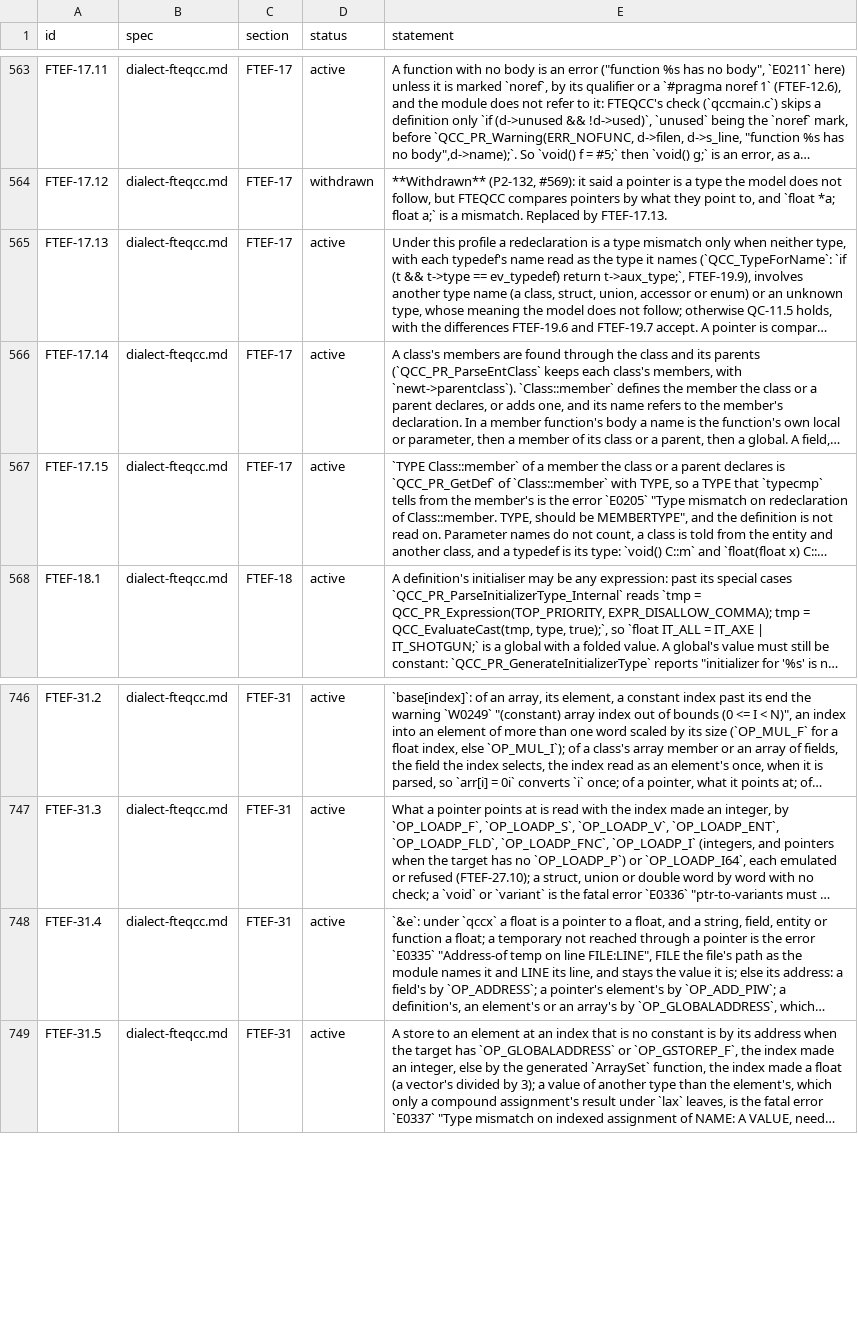
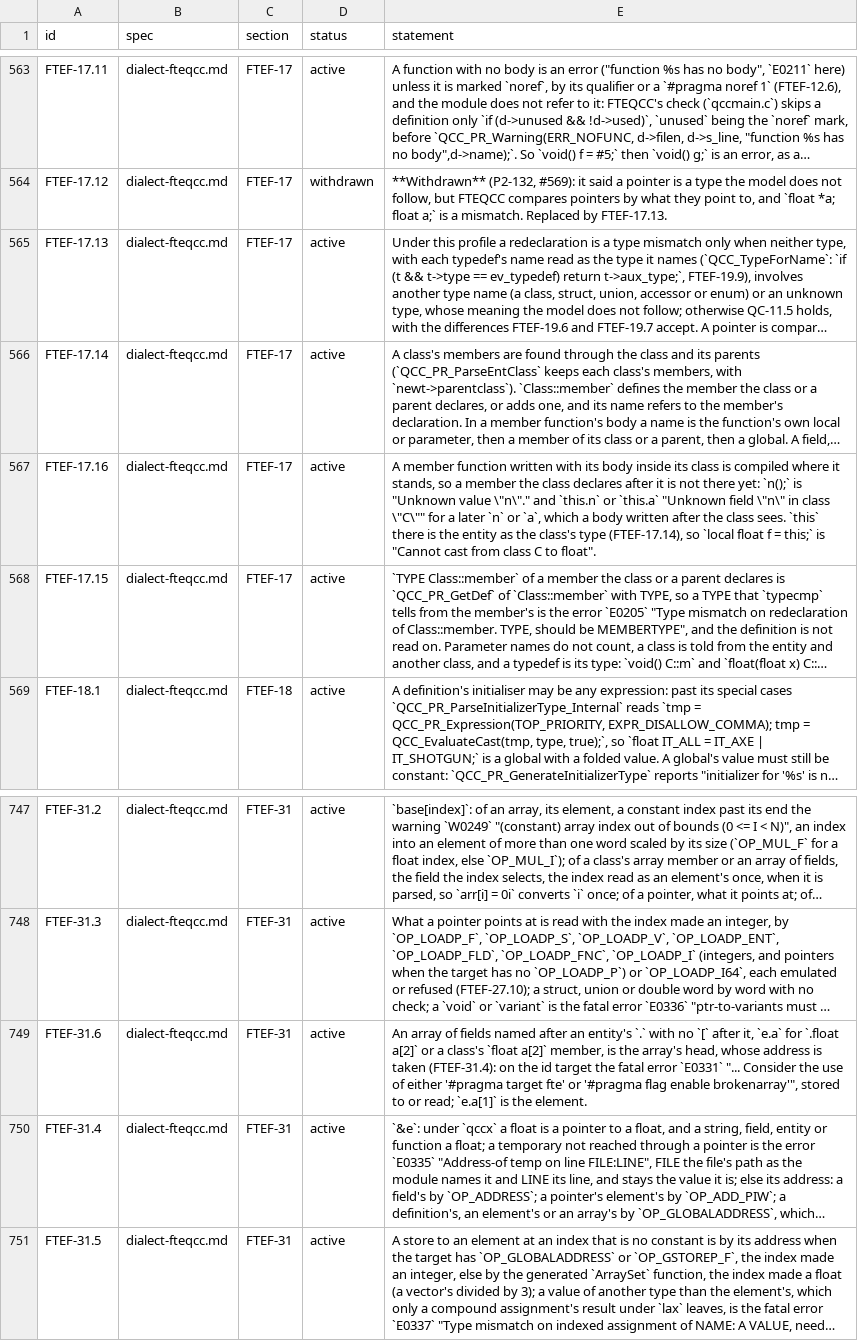
Before and after one commit to quakecstudio/editor, a TSV file: docs/spec/requirements.tsv, drawn as a sheet; only a part is shown, gaps mark what is left out; long unchanged cells end in …; the diff names each change by its address in the sheet, - before the commit and + after, or states it on an @@ line.

Commit message:
feat(sema): compile inline member bodies where they stand
A member function written in its class sees only the members declared
before it, as FTEQCC compiles it at that point; this is the entity as
the class. An array of fields with no index is its head, whose address
the id target refuses.

```diff
--- a/docs/spec/requirements.tsv
+++ b/docs/spec/requirements.tsv
+row 567: FTEF-17.16 | dialect-fteqcc.md | FTEF-17 | active | A member function written with its body inside its class is compiled where it stands, so a member the class declares after it is not there yet: `n();` is "Unknown value \"n\"." and `this.n` or `this.a` "Unknown field \"n\" in class \"C\"" for a later `n` or `a`, which a body written after the class sees. `this` there is the entity as the class's type (FTEF-17.14), so `local float f = this;` is "Cannot cast from class C to float".
+row 749: FTEF-31.6 | dialect-fteqcc.md | FTEF-31 | active | An array of fields named after an entity's `.` with no `[` after it, `e.a` for `.float a[2]` or a class's `float a[2]` member, is the array's head, whose address is taken (FTEF-31.4): on the id target the fatal error `E0331` "... Consider the use of either '#pragma target fte' or '#pragma flag enable brokenarray'", stored to or read; `e.a[1]` is the element.
```
Also changed, not shown: 11 other files.
